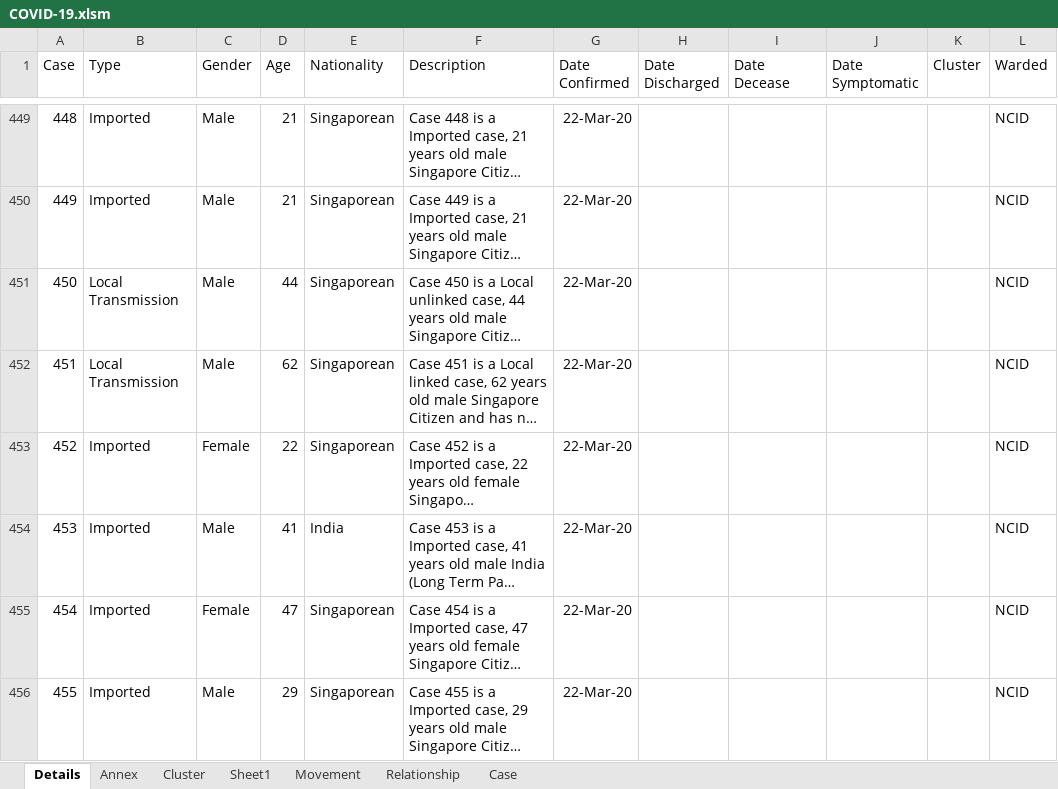
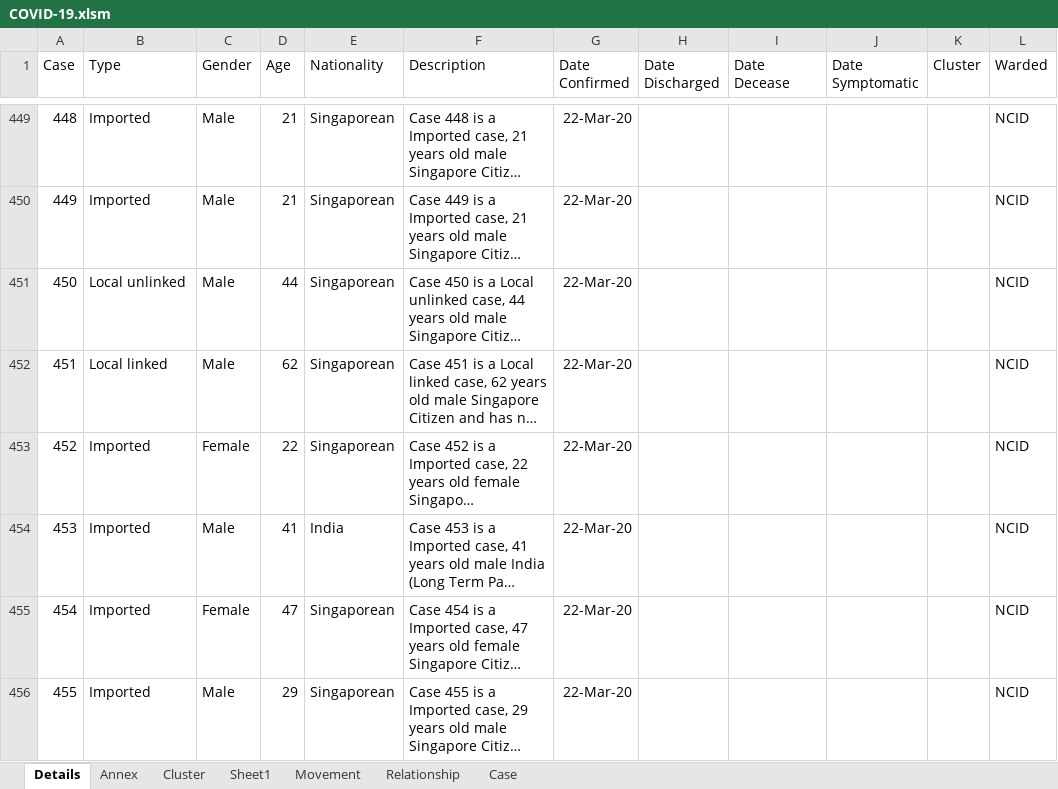
Before and after one commit to tanpuany/covid-19-singapore, an Excel workbook: COVID-19.xlsm, sheet Details, drawn as a sheet; only a part is shown, gaps mark what is left out; long unchanged cells end in …; values as stored, in another font and other column widths than the file's, no borders; the diff covers the shown part only; the diff names each change by its address in the sheet, - before the commit and + after, or states it on an @@ line.

```diff
--- a/COVID-19.xlsm (sheet Details)
+++ b/COVID-19.xlsm (sheet Details)
-B451 (Type): Local Transmission
+B451 (Type): Local unlinked
-B452 (Type): Local Transmission
+B452 (Type): Local linked
```
Also changed, not shown: 54 added rows and 29 edited cells elsewhere in this sheet, sheet Annex, sheet Movement, sheet Relationship, sheet Case, formulas that keep their value, 4 other files.
